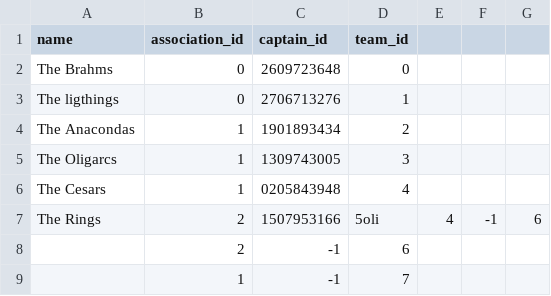
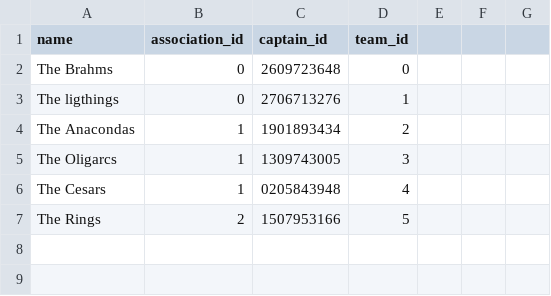
Before and after one commit to bjarnie22/Hopur_12_VNL1, a CSV file: RU_Basement_Open/files/teams.csv, drawn as a sheet.

```diff
--- a/RU_Basement_Open/files/teams.csv
+++ b/RU_Basement_Open/files/teams.csv
@@ -6,4 +6,2 @@ The Oligarcs,1,1309743005,3
 The Cesars,1,0205843948,4
-The Rings,2,1507953166,5oli,4,-1,6
-,2,-1,6
-,1,-1,7
+The Rings,2,1507953166,5
```
Also changed, not shown: RU_Basement_Open/files/matches.csv, 3 other files.
